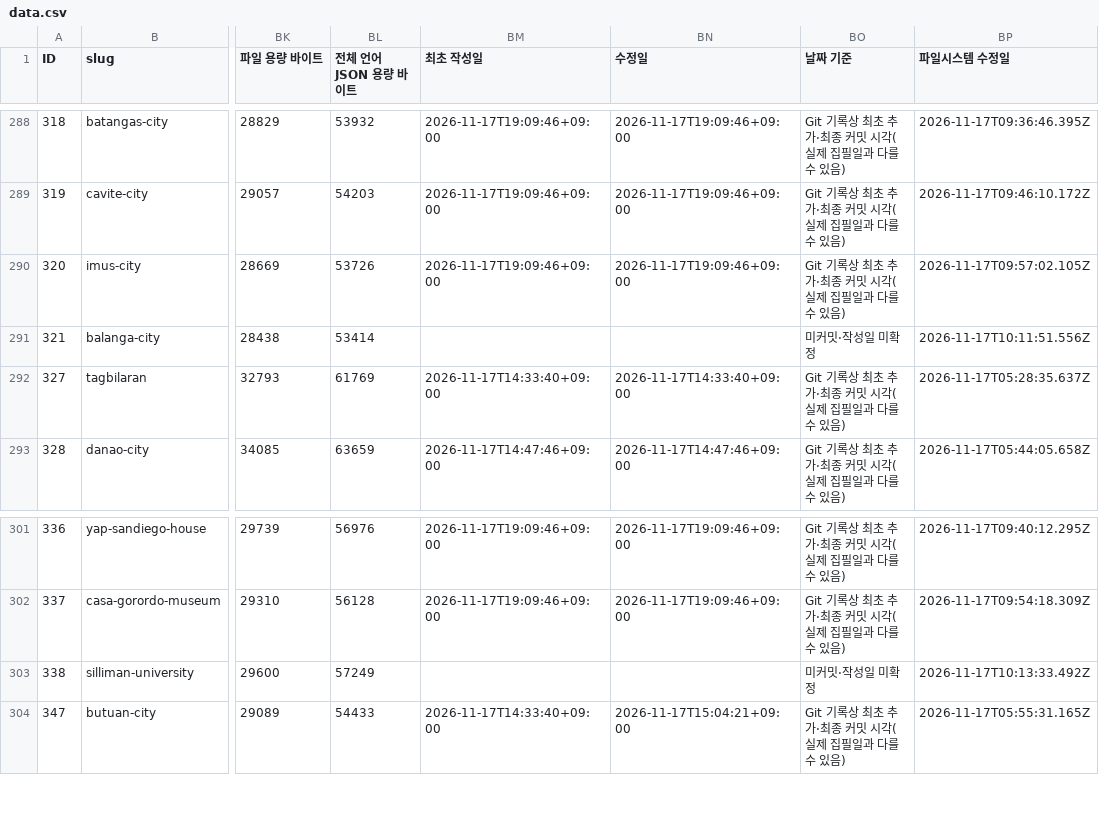
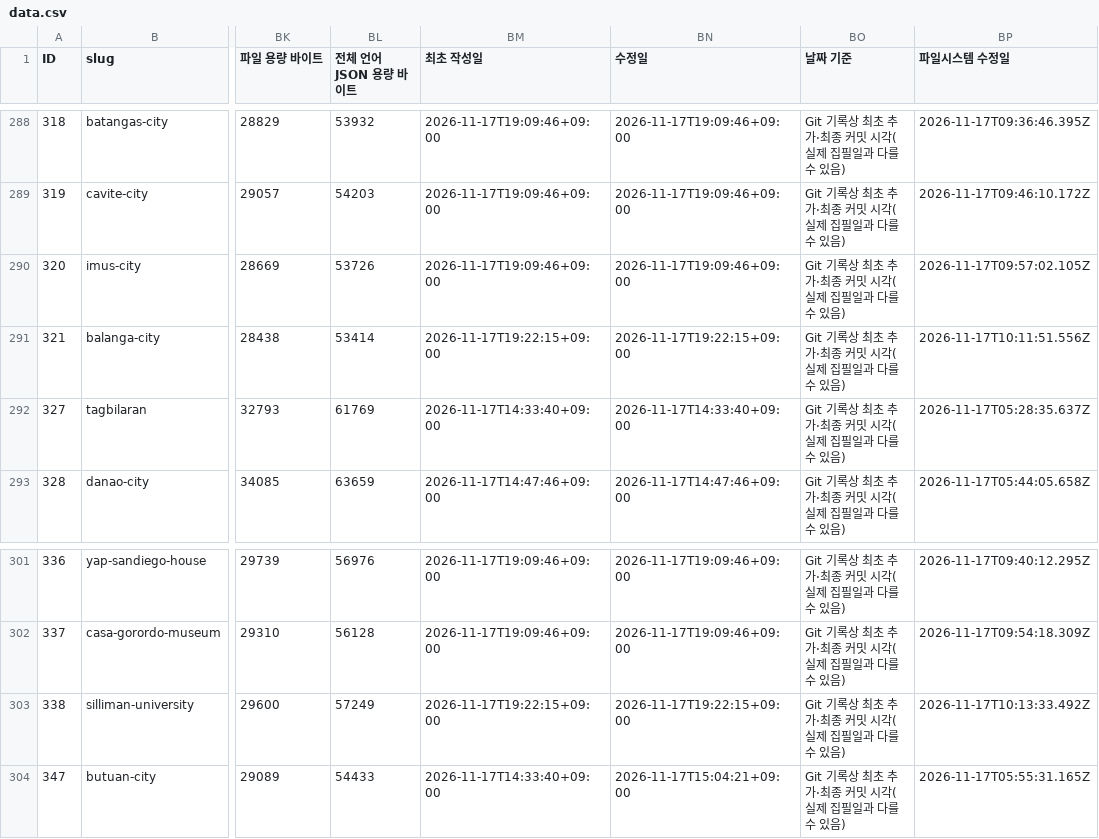
Before and after one commit to thruthesky/ph-travel-api, a CSV file: data.csv, drawn as a sheet; only a part is shown, gaps mark what is left out; the diff names each change by its address in the sheet, - before the commit and + after, or states it on an @@ line.

Commit message:
발랑가와 실리만 대장에 실제 콘텐츠 커밋 날짜를 반영

```diff
--- a/data.csv
+++ b/data.csv
-BM291 (최초 작성일): (empty)
+BM291 (최초 작성일): 2026-11-17T19:22:15+09:00
-BN291 (수정일): (empty)
+BN291 (수정일): 2026-11-17T19:22:15+09:00
-BO291 (날짜 기준): 미커밋·작성일 미확정
+BO291 (날짜 기준): Git 기록상 최초 추가·최종 커밋 시각(실제 집필일과 다를 수 있음)
-BM303 (최초 작성일): (empty)
+BM303 (최초 작성일): 2026-11-17T19:22:15+09:00
-BN303 (수정일): (empty)
+BN303 (수정일): 2026-11-17T19:22:15+09:00
-BO303 (날짜 기준): 미커밋·작성일 미확정
+BO303 (날짜 기준): Git 기록상 최초 추가·최종 커밋 시각(실제 집필일과 다를 수 있음)
```
